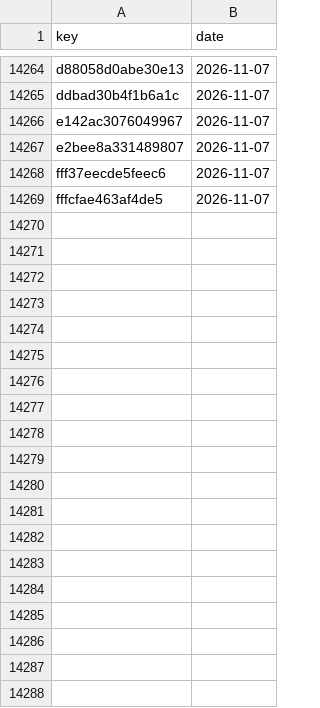
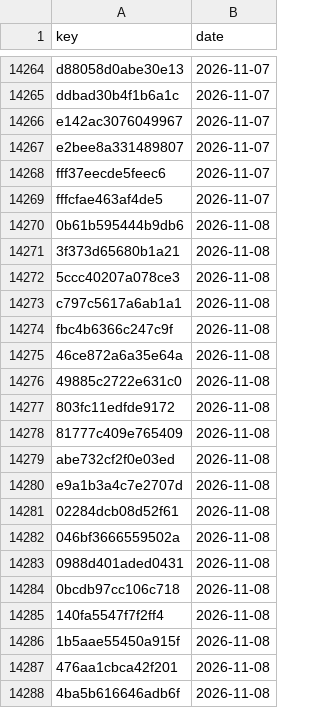
Before and after one commit to numanahmadhere/my-job-alerts, a CSV file: data/seen_links.csv, drawn as a sheet; only a part is shown, gaps mark what is left out; the diff covers the shown part only; the diff names each change by its address in the sheet, - before the commit and + after, or states it on an @@ line.

```diff
--- a/data/seen_links.csv
+++ b/data/seen_links.csv
+row 14270: 0b61b595444b9db6 | 2026-11-08
+row 14271: 3f373d65680b1a21 | 2026-11-08
+row 14272: 5ccc40207a078ce3 | 2026-11-08
+row 14273: c797c5617a6ab1a1 | 2026-11-08
+row 14274: fbc4b6366c247c9f | 2026-11-08
+row 14275: 46ce872a6a35e64a | 2026-11-08
+row 14276: 49885c2722e631c0 | 2026-11-08
+row 14277: 803fc11edfde9172 | 2026-11-08
+row 14278: 81777c409e765409 | 2026-11-08
+row 14279: abe732cf2f0e03ed | 2026-11-08
+row 14280: e9a1b3a4c7e2707d | 2026-11-08
+row 14281: 02284dcb08d52f61 | 2026-11-08
+row 14282: 046bf3666559502a | 2026-11-08
+row 14283: 0988d401aded0431 | 2026-11-08
+row 14284: 0bcdb97cc106c718 | 2026-11-08
+row 14285: 140fa5547f7f2ff4 | 2026-11-08
+row 14286: 1b5aae55450a915f | 2026-11-08
+row 14287: 476aa1cbca42f201 | 2026-11-08
+row 14288: 4ba5b616646adb6f | 2026-11-08
```
Also changed, not shown: 53 added rows elsewhere in this file, data/screened.csv, 3 other files.
